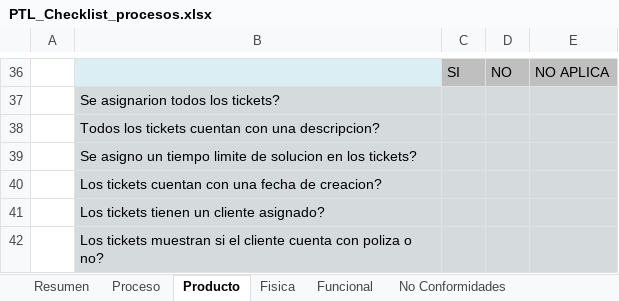
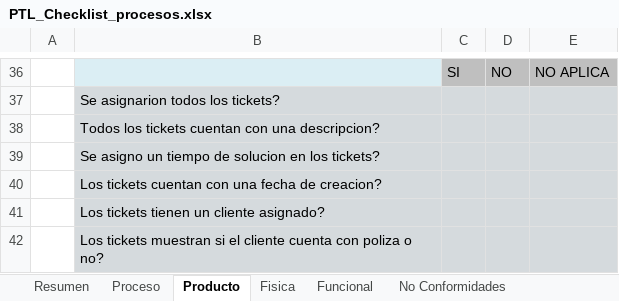
Before and after one commit to jovannyzepeda/qtp, an Excel workbook: qualtcom/Organizacional/Calidad/PTL_Checklist_procesos.xlsx, sheet Producto, drawn as a sheet; only a part is shown, gaps mark what is left out; values as stored, in another font and other column widths than the file's, no borders; the diff names each change by its address in the sheet, - before the commit and + after, or states it on an @@ line.

```diff
--- a/qualtcom/Organizacional/Calidad/PTL_Checklist_procesos.xlsx (sheet Producto)
+++ b/qualtcom/Organizacional/Calidad/PTL_Checklist_procesos.xlsx (sheet Producto)
-B39: …un tiempo limite de solucion…
+B39: …un tiempo de solucion…
```
Also changed, not shown: qualtcom/Organizacional/Configuracion/PlanConfiguración.xlsx.
